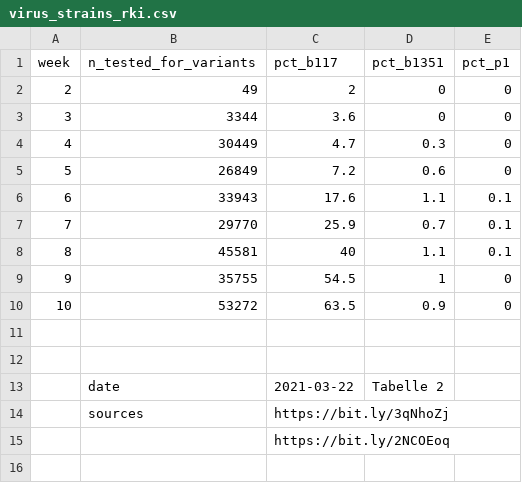
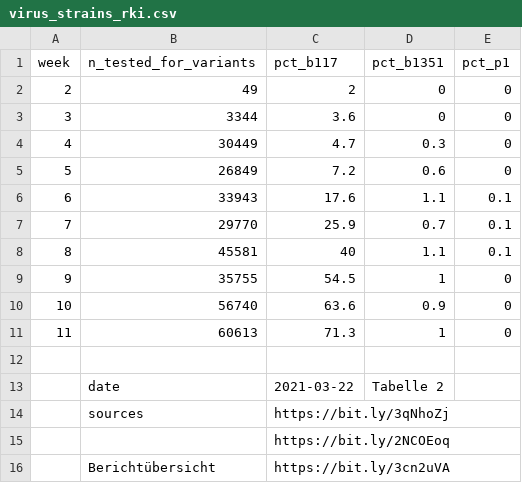
Before and after one commit to covid-19-impact-lab/sid-germany, a CSV file: src/original_data/virus_strains_rki.csv, drawn as a sheet.

Commit message:
Update virus strain data from RKI.

```diff
--- a/src/original_data/virus_strains_rki.csv
+++ b/src/original_data/virus_strains_rki.csv
@@ -9,4 +9,4 @@ week,n_tested_for_variants,pct_b117,pct_b1351,pct_p1
 9,35755,54.5,1,0
-10,53272,63.5,0.9,0
-,,,,
+10,56740,63.6,0.9,0
+11,60613,71.3,1,0
 ,,,,
@@ -15 +15,2 @@ week,n_tested_for_variants,pct_b117,pct_b1351,pct_p1
 ,,https://bit.ly/2NCOEoq,,
+,Berichtübersicht,https://bit.ly/3cn2uVA,,
```
